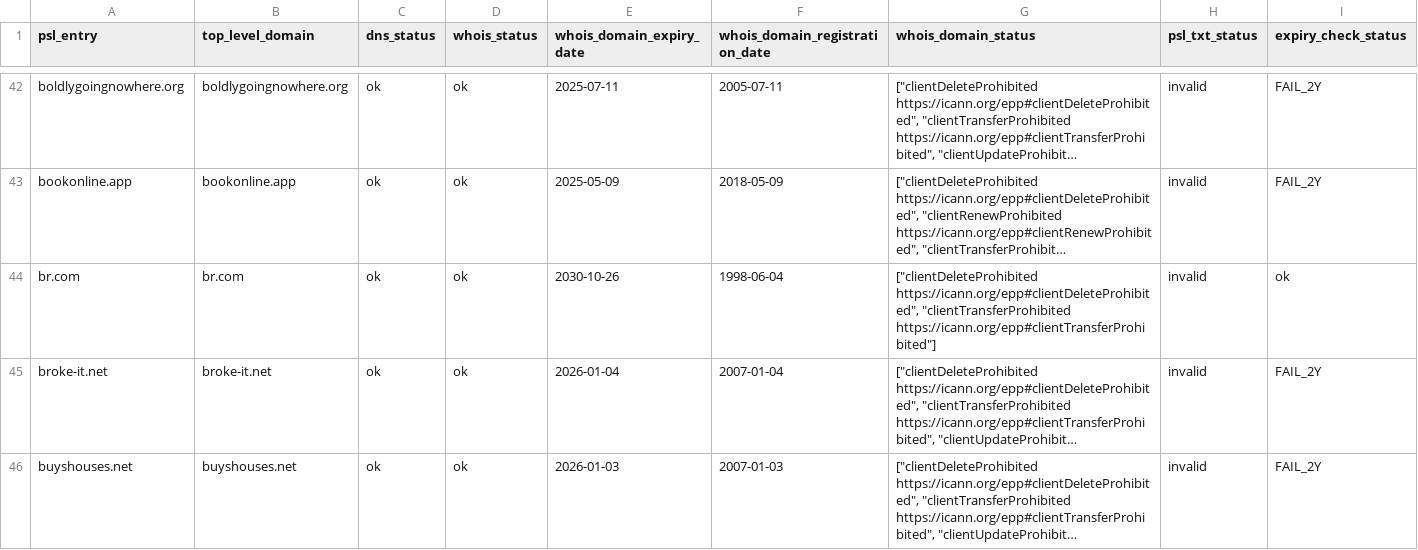
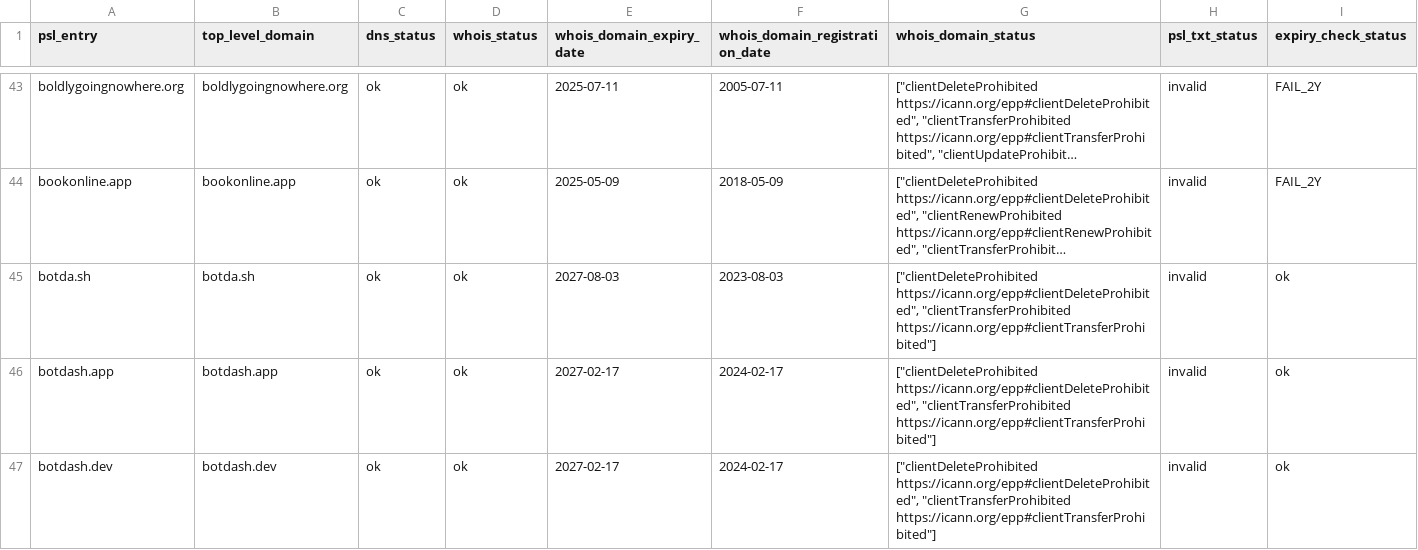
Before and after one commit to groundcat/PSL-private-domains-checker, a CSV file: data/missing_psl_txt.csv, drawn as a sheet; only a part is shown, gaps mark what is left out; the shorter side is filled out with more unchanged rows; long unchanged cells end in …; the diff covers the shown part only; the diff names each change by its address in the sheet, - before the commit and + after, or states it on an @@ line.

```diff
--- a/data/missing_psl_txt.csv
+++ b/data/missing_psl_txt.csv
+row 45: botda.sh | botda.sh | ok | ok | 2027-08-03 | 2023-08-03 | ["clientDeleteProhibited https://icann.org/epp#clientDeleteProhibited", "clientTransferProhibited https://icann.org/epp#clientTransferProhibited"] | invalid | ok
+row 46: botdash.app | botdash.app | ok | ok | 2027-02-17 | 2024-02-17 | ["clientDeleteProhibited https://icann.org/epp#clientDeleteProhibited", "clientTransferProhibited https://icann.org/epp#clientTransferProhibited"] | invalid | ok
+row 47: botdash.dev | botdash.dev | ok | ok | 2027-02-17 | 2024-02-17 | ["clientDeleteProhibited https://icann.org/epp#clientDeleteProhibited", "clientTransferProhibited https://icann.org/epp#clientTransferProhibited"] | invalid | ok
```
Also changed, not shown: 4 added rows, 1 removed row and 10 edited cells elsewhere in this file, data/all.csv, data/expired.csv, 2 other files.
